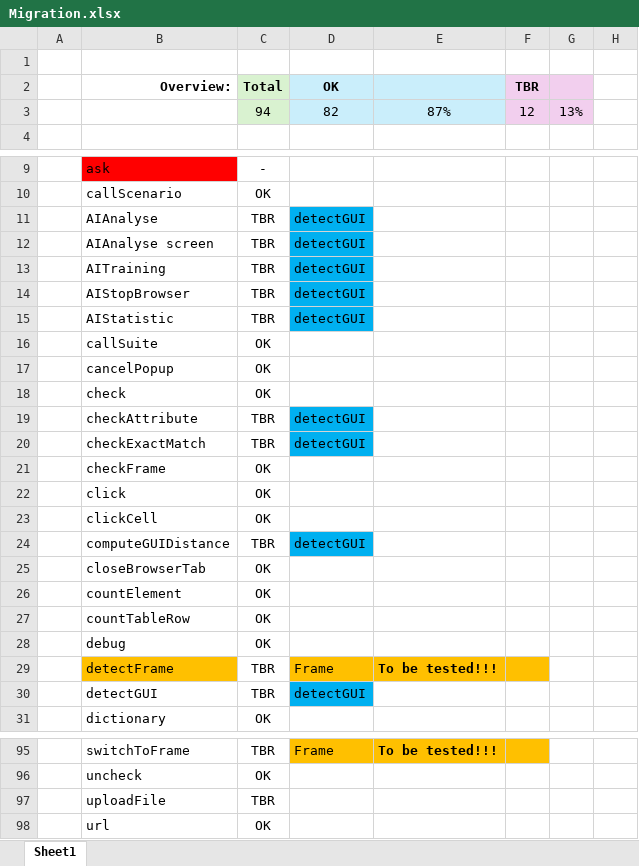
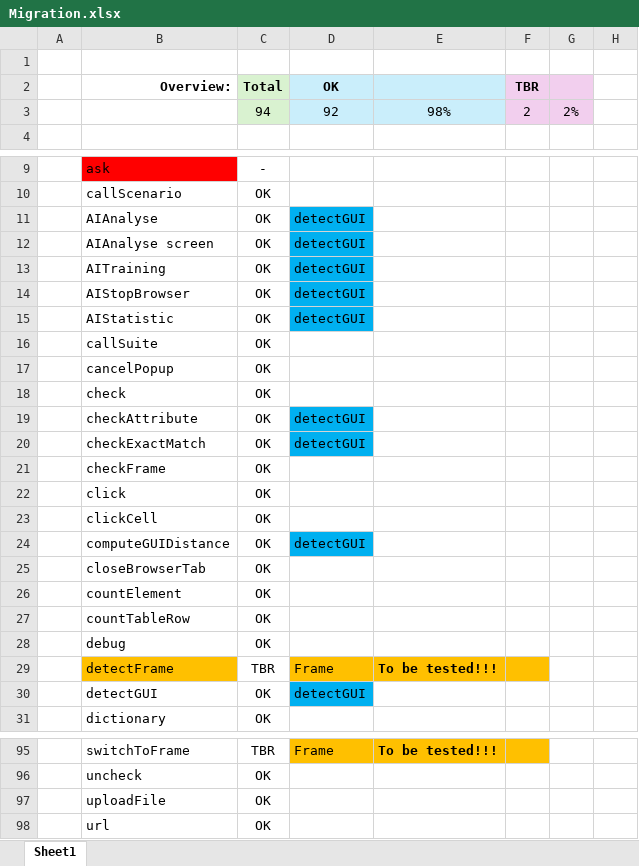
Before and after one commit to PhGoffin/RobotV3, an Excel workbook: data/Migration.xlsx, sheet Sheet1, drawn as a sheet; only a part is shown, gaps mark what is left out; values as stored, in another font and other column widths than the file's, no borders; conditional formats not drawn; removed rows and columns are numbered as before the commit, all else as after; the diff names each change by its address in the sheet, - before the commit and + after, or states it on an @@ line.

Commit message:
migration 98 percent

```diff
--- a/data/Migration.xlsx (sheet Sheet1)
+++ b/data/Migration.xlsx (sheet Sheet1)
-row 3:  |  | 94 | 82 | 87% | 12 | 13%
+row 3:  |  | 94 | 92 | 98% | 2 | 2%
-C11:C15 (Total): TBR
+C11:C15 (Total): OK
-C19:C20 (Total): TBR
+C19:C20 (Total): OK
-C24 (Total): TBR
+C24 (Total): OK
-C30 (Total): TBR
+C30 (Total): OK
-C97 (Total): TBR
+C97 (Total): OK
```
Also changed, not shown: 23 other files.
